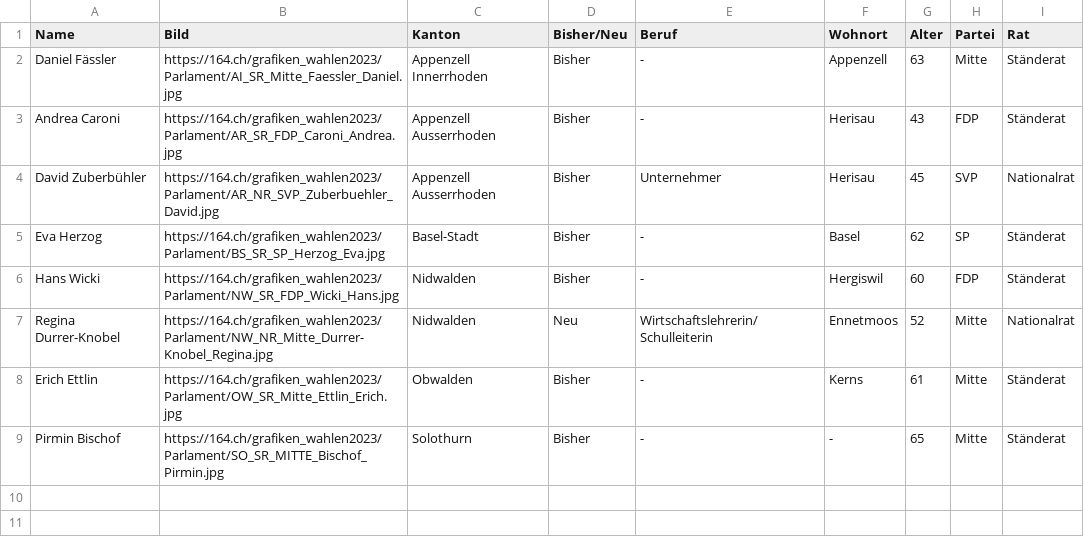
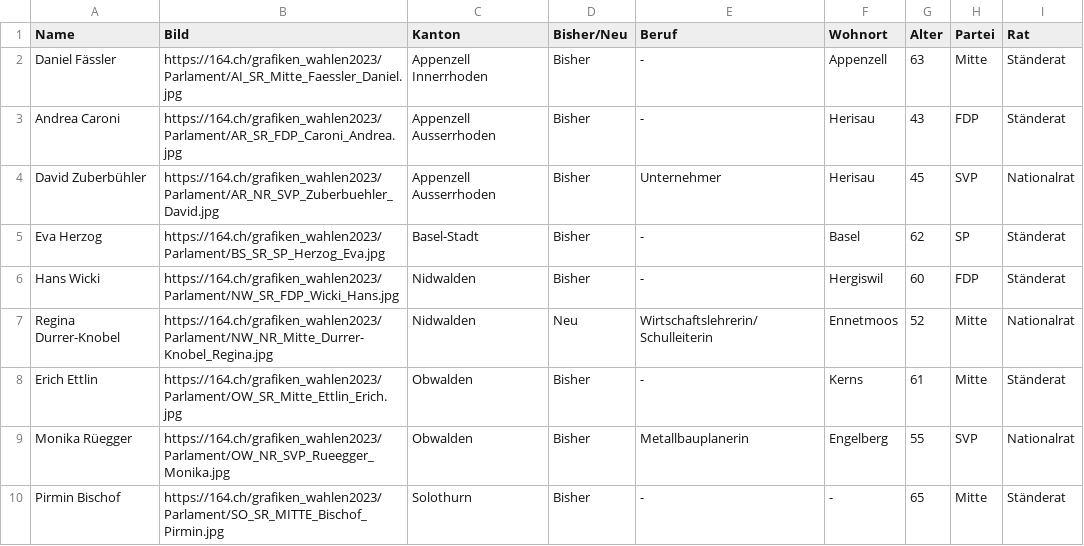
Before and after one commit to awp-finanznachrichten/sda_eidgenoessische_wahlen_datafeed, a CSV file: Output/elected_candidates_overall_de.csv, drawn as a sheet.

```diff
--- a/Output/elected_candidates_overall_de.csv
+++ b/Output/elected_candidates_overall_de.csv
@@ -8,2 +8,3 @@
 "Erich Ettlin","https://164.ch/grafiken_wahlen2023/Parlament/OW_SR_Mitte_Ettlin_Erich.jpg","Obwalden","Bisher","-","Kerns",61,"Mitte","Ständerat"
+"Monika Rüegger","https://164.ch/grafiken_wahlen2023/Parlament/OW_NR_SVP_Rueegger_Monika.jpg","Obwalden","Bisher","Metallbauplanerin","Engelberg",55,"SVP","Nationalrat"
 "Pirmin Bischof","https://164.ch/grafiken_wahlen2023/Parlament/SO_SR_MITTE_Bischof_Pirmin.jpg","Solothurn","Bisher","-","-",65,"Mitte","Ständerat"
```
Also changed, not shown: Output/elected_candidates_overall_fr.csv, Output/elected_candidates_overall_it.csv, 11 other files.
